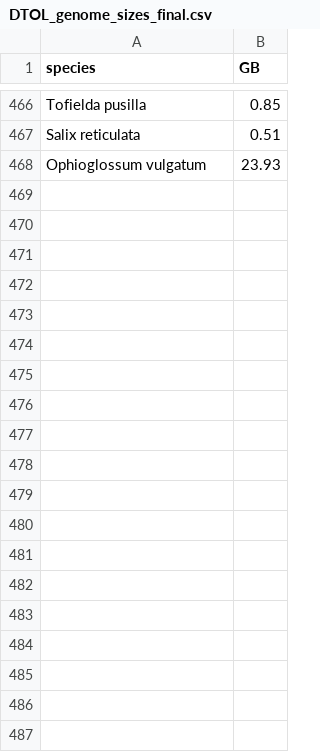
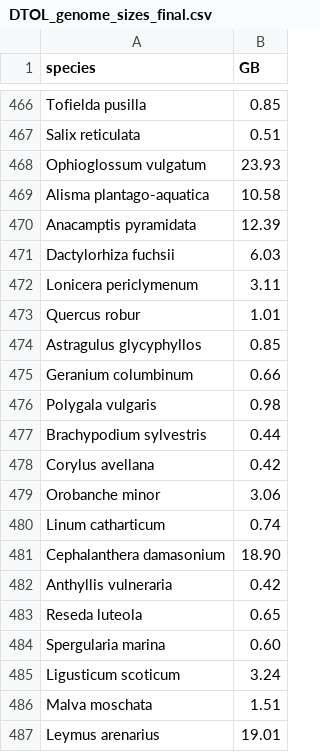
Before and after one commit to DToL-Plant-Working-Group/collections, a CSV file: data/DTOL_genome_sizes_final.csv, drawn as a sheet; only a part is shown, gaps mark what is left out; the diff covers the shown part only; the diff names each change by its address in the sheet, - before the commit and + after, or states it on an @@ line.

```diff
--- a/data/DTOL_genome_sizes_final.csv
+++ b/data/DTOL_genome_sizes_final.csv
+row 469: Alisma plantago-aquatica | 10.58
+row 470: Anacamptis pyramidata | 12.39
+row 471: Dactylorhiza fuchsii | 6.03
+row 472: Lonicera periclymenum | 3.11
+row 473: Quercus robur | 1.01
+row 474: Astragulus glycyphyllos | 0.85
+row 475: Geranium columbinum | 0.66
+row 476: Polygala vulgaris | 0.98
+row 477: Brachypodium sylvestris | 0.44
+row 478: Corylus avellana | 0.42
+row 479: Orobanche minor | 3.06
+row 480: Linum catharticum | 0.74
+row 481: Cephalanthera damasonium | 18.90
+row 482: Anthyllis vulneraria | 0.42
+row 483: Reseda luteola | 0.65
+row 484: Spergularia marina | 0.60
+row 485: Ligusticum scoticum | 3.24
+row 486: Malva moschata | 1.51
+row 487: Leymus arenarius | 19.01
```
Also changed, not shown: 42 added rows elsewhere in this file, data/all_collected_final.csv, 1 other file.
